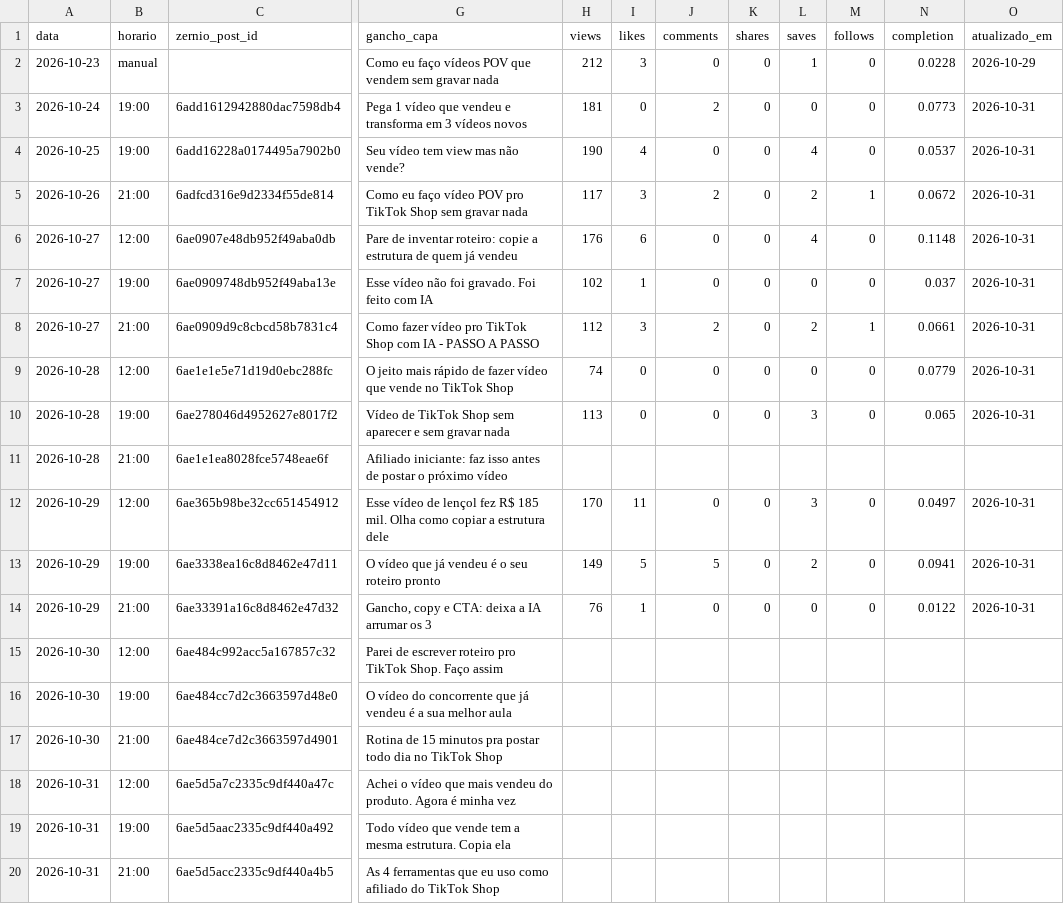
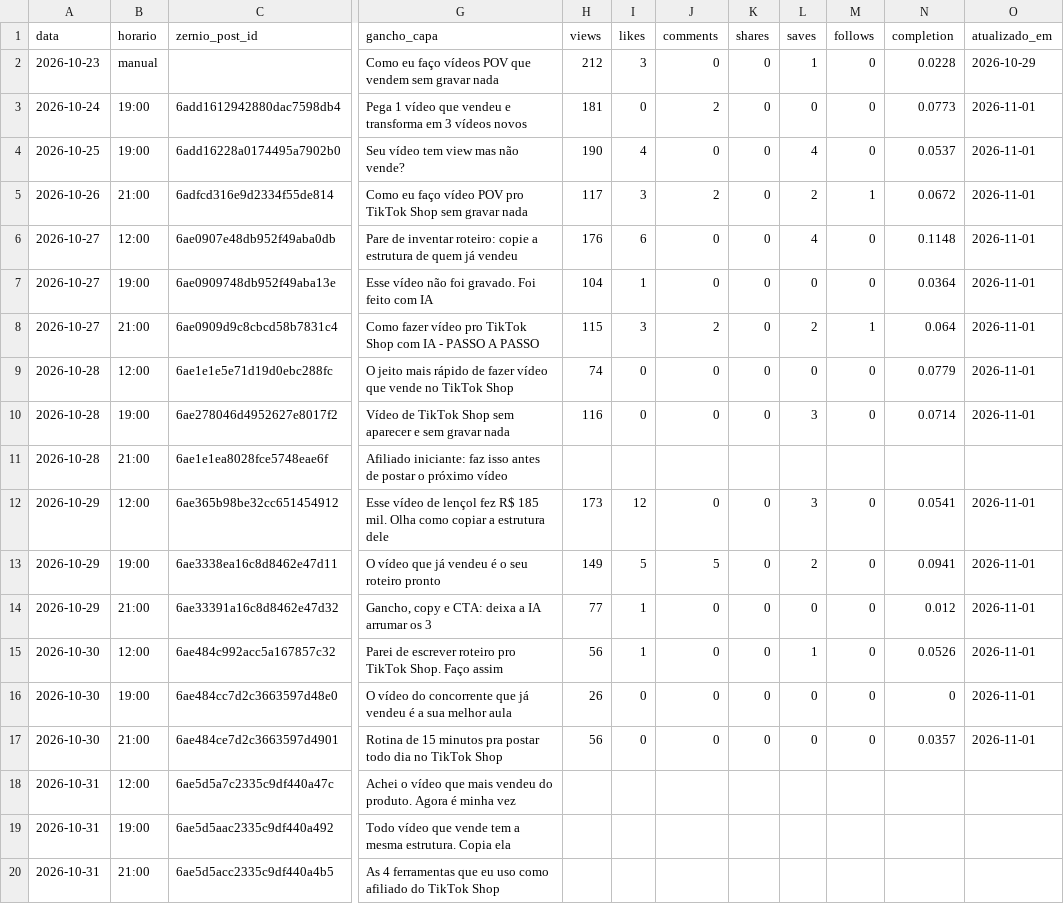
Before and after one commit to lucas5342648/optimizze-carrosseis, a CSV file: historico.csv, drawn as a sheet; only a part is shown, gaps mark what is left out; the diff names each change by its address in the sheet, - before the commit and + after, or states it on an @@ line.

```diff
--- a/historico.csv
+++ b/historico.csv
-O3:O10 (atualizado_em): 2026-10-31
+O3:O10 (atualizado_em): 2026-11-01
-H7 (views): 102
+H7 (views): 104
-N7 (completion): 0.037
+N7 (completion): 0.0364
-H8 (views): 112
+H8 (views): 115
-N8 (completion): 0.0661
+N8 (completion): 0.064
-H10 (views): 113
+H10 (views): 116
-N10 (completion): 0.065
+N10 (completion): 0.0714
-H12 (views): 170
+H12 (views): 173
-I12 (likes): 11
+I12 (likes): 12
-N12 (completion): 0.0497
+N12 (completion): 0.0541
-O12:O14 (atualizado_em): 2026-10-31
+O12:O14 (atualizado_em): 2026-11-01
-H14 (views): 76
+H14 (views): 77
-N14 (completion): 0.0122
+N14 (completion): 0.012
-H15 (views): (empty)
+H15 (views): 56
-I15 (likes): (empty)
+I15 (likes): 1
-J15:J17 (comments): (empty)
+J15:J17 (comments): 0
-K15:K17 (shares): (empty)
+K15:K17 (shares): 0
-L15 (saves): (empty)
+L15 (saves): 1
-M15:M17 (follows): (empty)
+M15:M17 (follows): 0
-N15 (completion): (empty)
+N15 (completion): 0.0526
-O15:O17 (atualizado_em): (empty)
+O15:O17 (atualizado_em): 2026-11-01
-H16 (views): (empty)
+H16 (views): 26
-I16:I17 (likes): (empty)
+I16:I17 (likes): 0
-L16:L17 (saves): (empty)
+L16:L17 (saves): 0
-N16 (completion): (empty)
+N16 (completion): 0
-H17 (views): (empty)
+H17 (views): 56
-N17 (completion): (empty)
+N17 (completion): 0.0357
```
Also changed, not shown: 32 other files.
